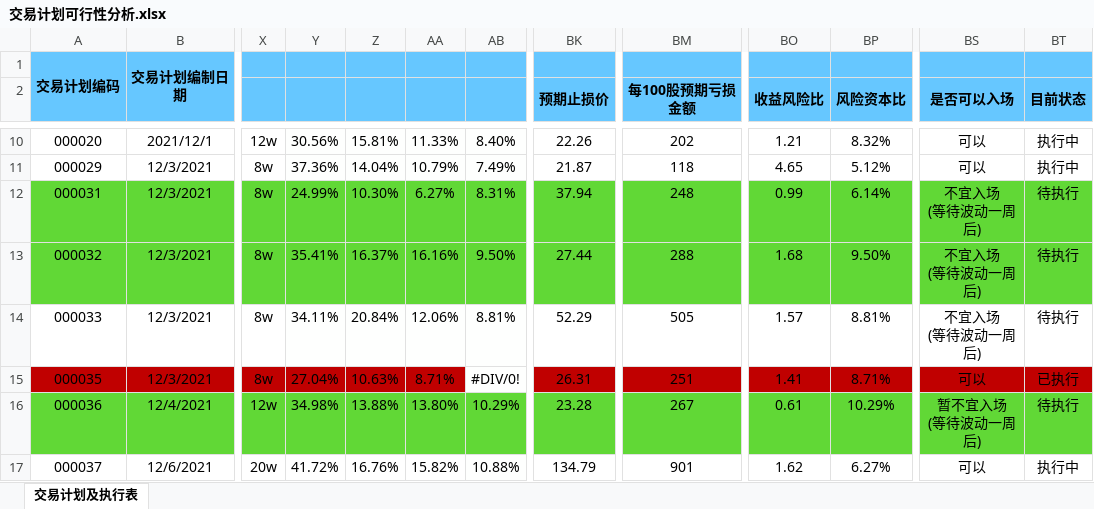
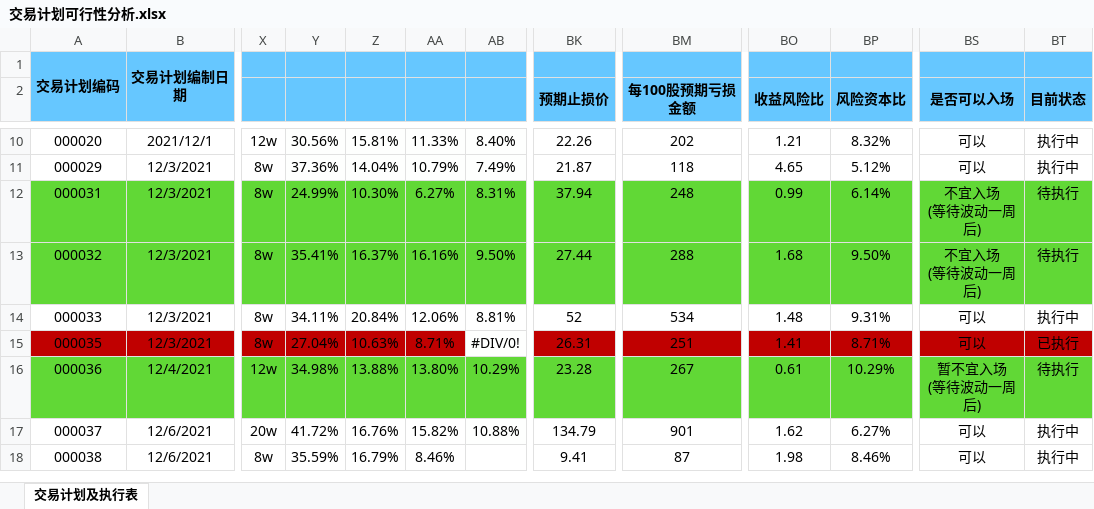
Before and after one commit to leaves-27/life, an Excel workbook: 我的创作/股票/技术投资/SEAP交易系统/交易计划可行性分析.xlsx, sheet 交易计划及执行表, drawn as a sheet; only a part is shown, gaps mark what is left out; the shorter side is filled out with more unchanged rows; values as stored, in another font and other column widths than the file's, no borders; ↵ is a line break in a cell; the diff names each change by its address in the sheet, - before the commit and + after, or states it on an @@ line.

Commit message:
11

```diff
--- a/我的创作/股票/技术投资/SEAP交易系统/交易计划可行性分析.xlsx (sheet 交易计划及执行表)
+++ b/我的创作/股票/技术投资/SEAP交易系统/交易计划可行性分析.xlsx (sheet 交易计划及执行表)
-Y14:AB14 fill: #FEFFFE
+Y14:AB14 fill: none
-BK14 (预期止损价): 52.29
+BK14 (预期止损价): 52
-BM14 (每100股预期亏损金额): 505
+BM14 (每100股预期亏损金额): 534
-BO14 (收益风险比): 1.57
+BO14 (收益风险比): 1.48
-BP14 (风险资本比): 8.81%
+BP14 (风险资本比): 9.31%
-BS14 (是否可以入场): 不宜入场 ↵ (等待波动一周后)
+BS14 (是否可以入场): 可以
-BT14 (目前状态): 待执行
+BT14 (目前状态): 执行中
```
